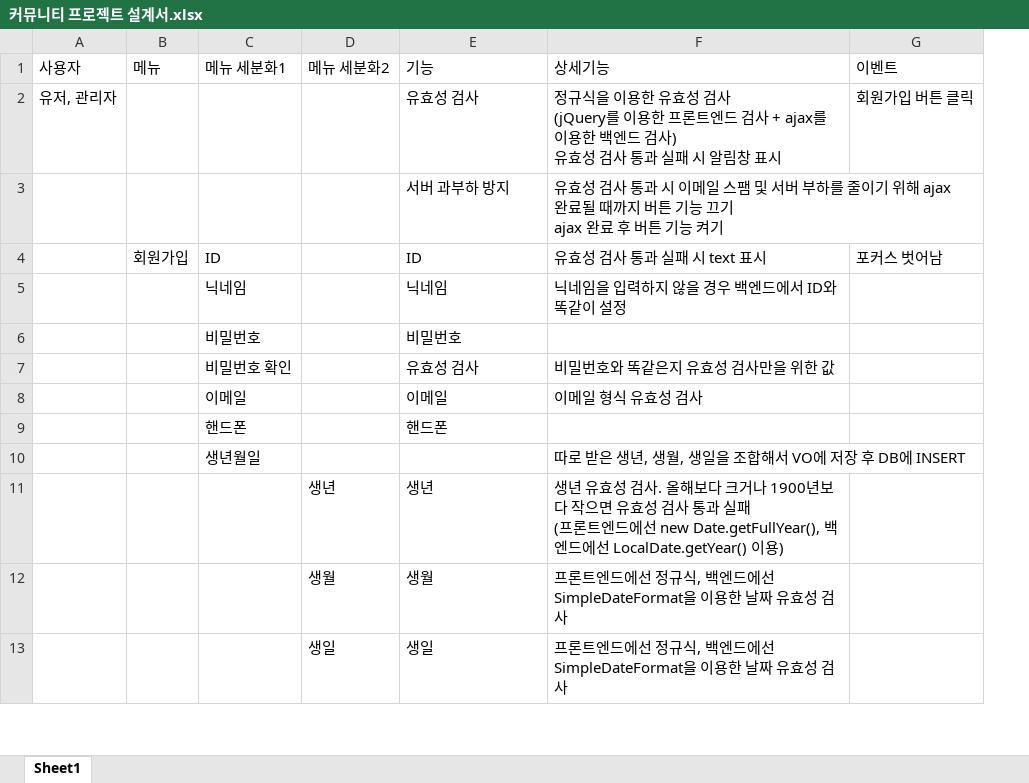
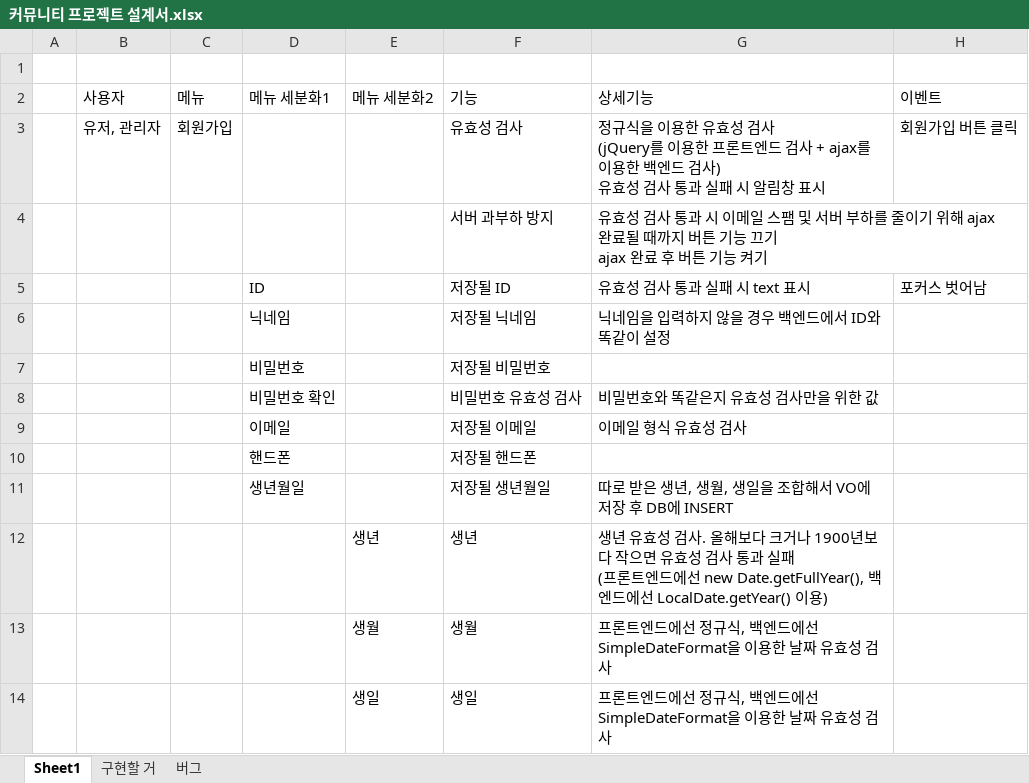
Before and after one commit to sianblone/CommunityWorks, an Excel workbook: 커뮤니티 프로젝트 설계서.xlsx, sheet Sheet1, drawn as a sheet; only a part is shown; values as stored, in another font and other column widths than the file's, no cell formats; addresses are those after the commit; the diff covers the shown part only; the diff names each change by its address in the sheet, - before the commit and + after, or states it on an @@ line.

```diff
--- a/커뮤니티 프로젝트 설계서.xlsx (sheet Sheet1)
+++ b/커뮤니티 프로젝트 설계서.xlsx (sheet Sheet1)
+sheet tab: 구현할 거
+sheet tab: 버그
+column A, empty
+row 1: (empty)
-C3 (메뉴): (empty)
+C3 (메뉴): 회원가입
-C5 (메뉴): 회원가입
+C5 (메뉴): (empty)
-F5 (기능): ID
+F5 (기능): 저장될 ID
-F6 (기능): 닉네임
+F6 (기능): 저장될 닉네임
-F7 (기능): 비밀번호
+F7 (기능): 저장될 비밀번호
-F8 (기능): 유효성 검사
+F8 (기능): 비밀번호 유효성 검사
-F9 (기능): 이메일
+F9 (기능): 저장될 이메일
-F10 (기능): 핸드폰
+F10 (기능): 저장될 핸드폰
-F11 (기능): (empty)
+F11 (기능): 저장될 생년월일
```
Also changed, not shown: 44 added rows and 13 edited cells elsewhere in this sheet, cell formats, Community 테이블 명세 양식.xlsx, 12 other files.
